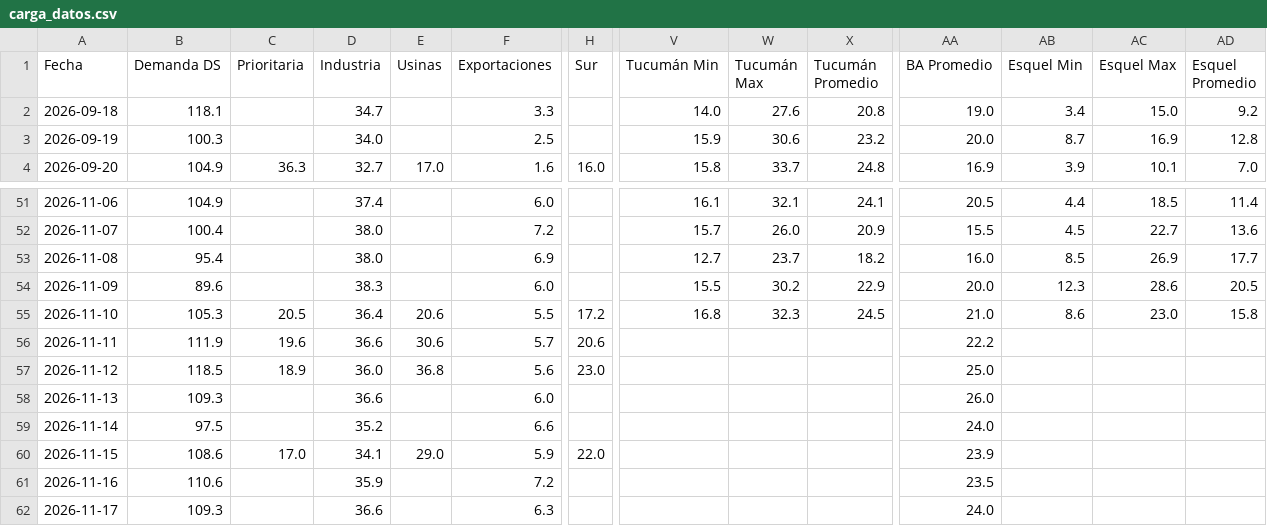
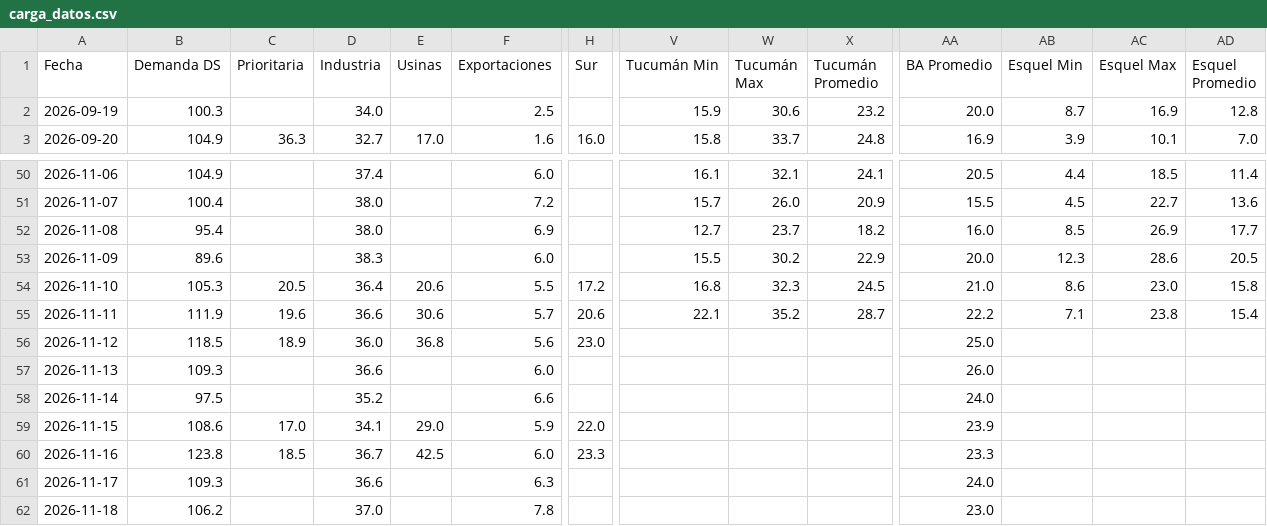
Before and after one commit to mpodeley/estado-red-gas, a CSV file: public/data/carga_datos.csv, drawn as a sheet; only a part is shown, gaps mark what is left out; removed rows and columns are numbered as before the commit, all else as after; rows hold the shown columns only; the diff covers the shown part only; the diff names each change by its address in the sheet, - before the commit and + after, or states it on an @@ line.

```diff
--- a/public/data/carga_datos.csv
+++ b/public/data/carga_datos.csv
-row 2: 2026-09-18 | 118.1 |  | 34.7 |  | 3.3 |  | 14.0 | 27.6 | 20.8 | 19.0 | 3.4 | 15.0 | 9.2
-V55 (Tucumán Min): (empty)
+V55 (Tucumán Min): 22.1
-W55 (Tucumán Max): (empty)
+W55 (Tucumán Max): 35.2
-X55 (Tucumán Promedio): (empty)
+X55 (Tucumán Promedio): 28.7
-AB55 (Esquel Min): (empty)
+AB55 (Esquel Min): 7.1
-AC55 (Esquel Max): (empty)
+AC55 (Esquel Max): 23.8
-AD55 (Esquel Promedio): (empty)
+AD55 (Esquel Promedio): 15.4
-B60 (Demanda DS): 110.6
+B60 (Demanda DS): 123.8
-C60 (Prioritaria): (empty)
+C60 (Prioritaria): 18.5
-D60 (Industria): 35.9
+D60 (Industria): 36.7
-E60 (Usinas): (empty)
+E60 (Usinas): 42.5
-F60 (Exportaciones): 7.2
+F60 (Exportaciones): 6.0
-H60 (Sur): (empty)
+H60 (Sur): 23.3
-AA60 (BA Promedio): 23.5
+AA60 (BA Promedio): 23.3
+row 62: 2026-11-18 | 106.2 |  | 37.0 |  | 7.8 |  |  |  |  | 23.0
```
Also changed, not shown: 16 edited cells elsewhere in this file, public/data/daily.csv, public/data/enargas.csv, 30 other files.
